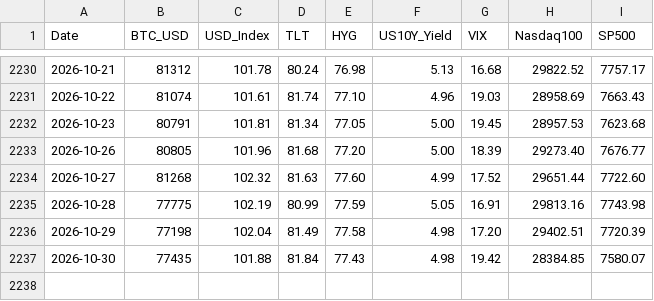
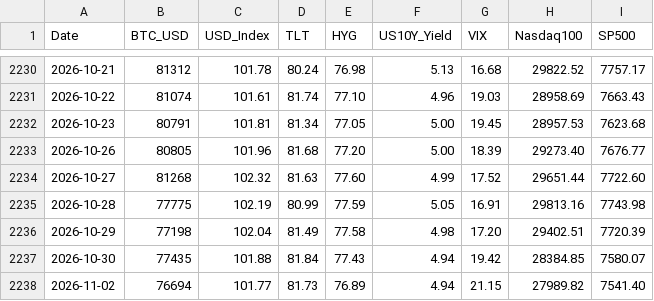
Before and after one commit to edwardchin811227/usmarket, a CSV file: data/8-factors.csv, drawn as a sheet; only a part is shown, gaps mark what is left out.

Commit message:
data: sync 8-factors 2026-11-02 22:40:39

```diff
--- a/data/8-factors.csv
+++ b/data/8-factors.csv
@@ -2236,2 +2236,3 @@ Date,BTC_USD,USD_Index,TLT,HYG,US10Y_Yield,VIX,Nasdaq100,SP500
 2026-10-29,77198,102.04,81.49,77.58,4.98,17.20,29402.51,7720.39
-2026-10-30,77435,101.88,81.84,77.43,4.98,19.42,28384.85,7580.07
+2026-10-30,77435,101.88,81.84,77.43,4.94,19.42,28384.85,7580.07
+2026-11-02,76694,101.77,81.73,76.89,4.94,21.15,27989.82,7541.40
```
